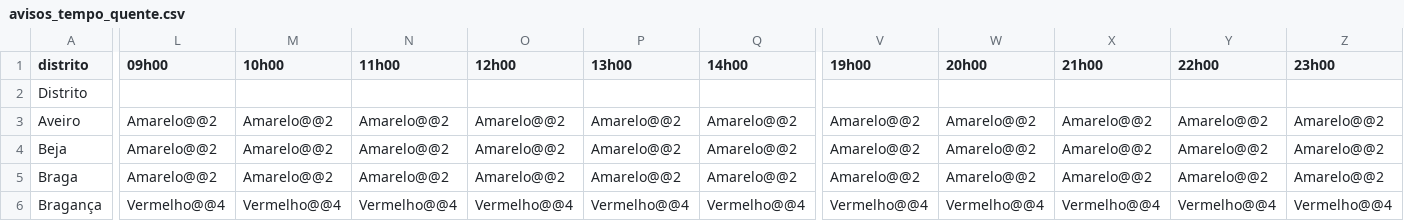
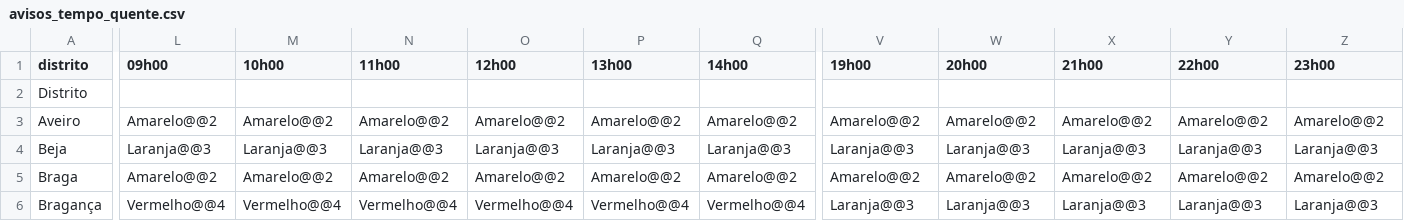
Before and after one commit to CatiaBarros/Avisos_diarios_IPMA, a CSV file: avisos_tempo_quente.csv, drawn as a sheet; only a part is shown, gaps mark what is left out; the diff covers the shown part only; the diff names each change by its address in the sheet, - before the commit and + after, or states it on an @@ line.

```diff
--- a/avisos_tempo_quente.csv
+++ b/avisos_tempo_quente.csv
-L4 (09h00): Amarelo@@2
+L4 (09h00): Laranja@@3
-M4 (10h00): Amarelo@@2
+M4 (10h00): Laranja@@3
-N4 (11h00): Amarelo@@2
+N4 (11h00): Laranja@@3
-O4 (12h00): Amarelo@@2
+O4 (12h00): Laranja@@3
-P4 (13h00): Amarelo@@2
+P4 (13h00): Laranja@@3
-Q4 (14h00): Amarelo@@2
+Q4 (14h00): Laranja@@3
-V4 (19h00): Amarelo@@2
+V4 (19h00): Laranja@@3
-W4 (20h00): Amarelo@@2
+W4 (20h00): Laranja@@3
-X4 (21h00): Amarelo@@2
+X4 (21h00): Laranja@@3
-Y4 (22h00): Amarelo@@2
+Y4 (22h00): Laranja@@3
-Z4 (23h00): Amarelo@@2
+Z4 (23h00): Laranja@@3
-V6 (19h00): Vermelho@@4
+V6 (19h00): Laranja@@3
-W6 (20h00): Vermelho@@4
+W6 (20h00): Laranja@@3
-X6 (21h00): Vermelho@@4
+X6 (21h00): Laranja@@3
-Y6 (22h00): Vermelho@@4
+Y6 (22h00): Laranja@@3
-Z6 (23h00): Vermelho@@4
+Z6 (23h00): Laranja@@3
```
Also changed, not shown: 126 edited cells elsewhere in this file, 1 other file.
